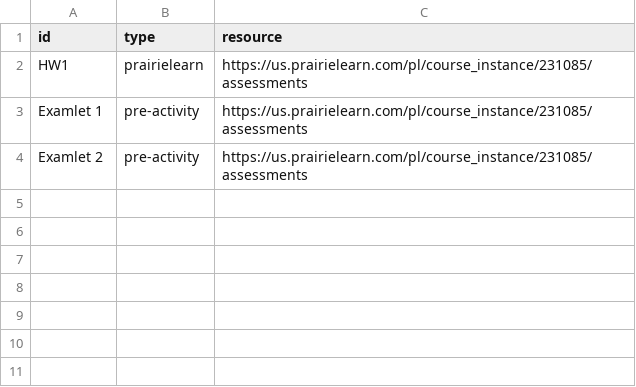
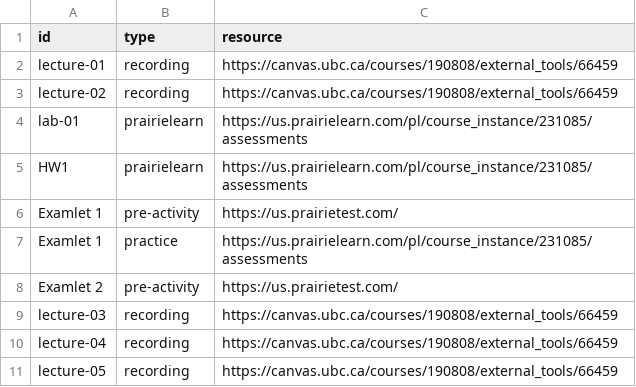
Before and after one commit to UBC-CS/cpsc221, a CSV file: data/additional-resources.csv, drawn as a sheet.

```diff
--- a/data/additional-resources.csv
+++ b/data/additional-resources.csv
@@ -1,4 +1,11 @@
 id,type,resource
+lecture-01,recording,https://canvas.ubc.ca/courses/190808/external_tools/66459
+lecture-02,recording,https://canvas.ubc.ca/courses/190808/external_tools/66459
+lab-01,prairielearn,https://us.prairielearn.com/pl/course_instance/231085/assessments
 HW1,prairielearn,https://us.prairielearn.com/pl/course_instance/231085/assessments
-Examlet 1,pre-activity,https://us.prairielearn.com/pl/course_instance/231085/assessments
-Examlet 2,pre-activity,https://us.prairielearn.com/pl/course_instance/231085/assessments
+Examlet 1,pre-activity,https://us.prairietest.com/
+Examlet 1,practice,https://us.prairielearn.com/pl/course_instance/231085/assessments
+Examlet 2,pre-activity,https://us.prairietest.com/
+lecture-03,recording,https://canvas.ubc.ca/courses/190808/external_tools/66459
+lecture-04,recording,https://canvas.ubc.ca/courses/190808/external_tools/66459
+lecture-05,recording,https://canvas.ubc.ca/courses/190808/external_tools/66459
```
Also changed, not shown: 5 other files.
